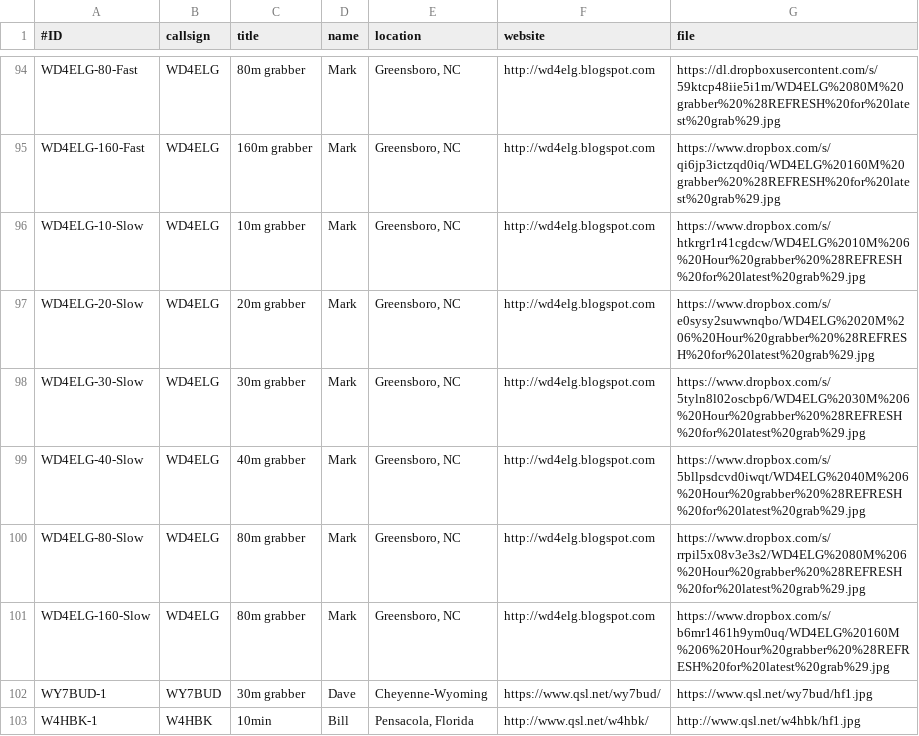
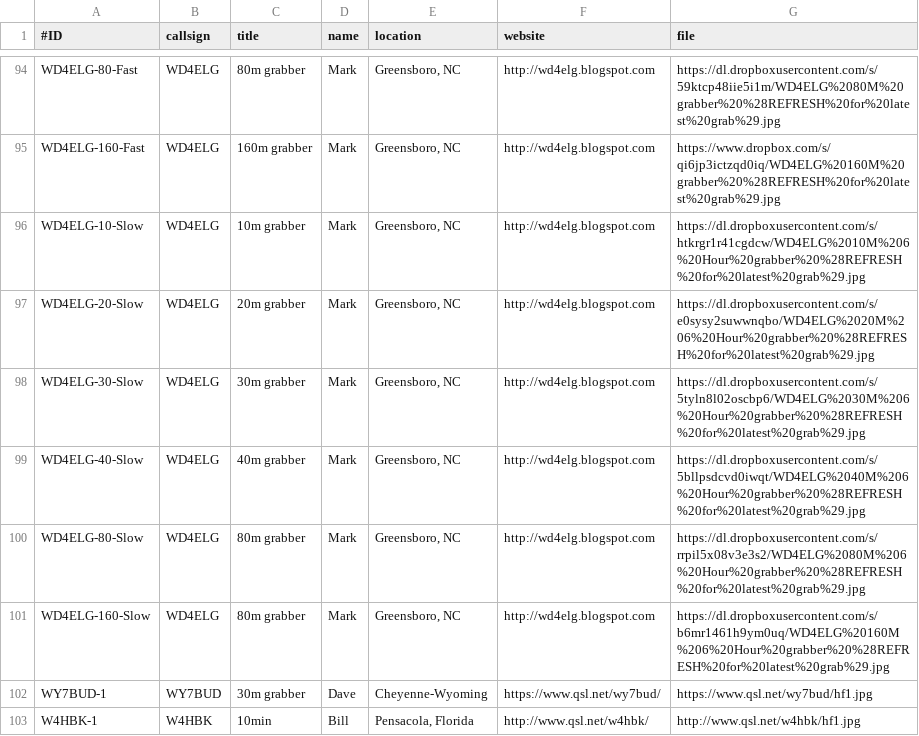
Before and after one commit to swharden/QRSSplus, a CSV file: grabbers.csv, drawn as a sheet; only a part is shown, gaps mark what is left out.

Commit message:
WD4ELG SLOW GRABBERS
Changes made to URL's that stopped working recently.
Old URL's had worked OK until the last few days.
Hopefully this will resolve issue.

```diff
--- a/grabbers.csv
+++ b/grabbers.csv
@@ -95,8 +95,8 @@ WD4ELG-80-Fast,WD4ELG,80m grabber,Mark,"Greensboro, NC",http://wd4elg.blogspot.c
 WD4ELG-160-Fast,WD4ELG,160m grabber,Mark,"Greensboro, NC",http://wd4elg.blogspot.com,https://www.dropbox.com/s/qi6jp3ictzqd0iq/WD4ELG%20160M%20grabber%20%28REFRESH%20for%20latest%20grab%29.jpg
-WD4ELG-10-Slow,WD4ELG,10m grabber,Mark,"Greensboro, NC",http://wd4elg.blogspot.com,https://www.dropbox.com/s/htkrgr1r41cgdcw/WD4ELG%2010M%206%20Hour%20grabber%20%28REFRESH%20for%20latest%20grab%29.jpg
-WD4ELG-20-Slow,WD4ELG,20m grabber,Mark,"Greensboro, NC",http://wd4elg.blogspot.com,https://www.dropbox.com/s/e0sysy2suwwnqbo/WD4ELG%2020M%206%20Hour%20grabber%20%28REFRESH%20for%20latest%20grab%29.jpg
-WD4ELG-30-Slow,WD4ELG,30m grabber,Mark,"Greensboro, NC",http://wd4elg.blogspot.com,https://www.dropbox.com/s/5tyln8l02oscbp6/WD4ELG%2030M%206%20Hour%20grabber%20%28REFRESH%20for%20latest%20grab%29.jpg
-WD4ELG-40-Slow,WD4ELG,40m grabber,Mark,"Greensboro, NC",http://wd4elg.blogspot.com,https://www.dropbox.com/s/5bllpsdcvd0iwqt/WD4ELG%2040M%206%20Hour%20grabber%20%28REFRESH%20for%20latest%20grab%29.jpg
-WD4ELG-80-Slow,WD4ELG,80m grabber,Mark,"Greensboro, NC",http://wd4elg.blogspot.com,https://www.dropbox.com/s/rrpil5x08v3e3s2/WD4ELG%2080M%206%20Hour%20grabber%20%28REFRESH%20for%20latest%20grab%29.jpg
-WD4ELG-160-Slow,WD4ELG,80m grabber,Mark,"Greensboro, NC",http://wd4elg.blogspot.com,https://www.dropbox.com/s/b6mr1461h9ym0uq/WD4ELG%20160M%206%20Hour%20grabber%20%28REFRESH%20for%20latest%20grab%29.jpg
+WD4ELG-10-Slow,WD4ELG,10m grabber,Mark,"Greensboro, NC",http://wd4elg.blogspot.com,https://dl.dropboxusercontent.com/s/htkrgr1r41cgdcw/WD4ELG%2010M%206%20Hour%20grabber%20%28REFRESH%20for%20latest%20grab%29.jpg
+WD4ELG-20-Slow,WD4ELG,20m grabber,Mark,"Greensboro, NC",http://wd4elg.blogspot.com,https://dl.dropboxusercontent.com/s/e0sysy2suwwnqbo/WD4ELG%2020M%206%20Hour%20grabber%20%28REFRESH%20for%20latest%20grab%29.jpg
+WD4ELG-30-Slow,WD4ELG,30m grabber,Mark,"Greensboro, NC",http://wd4elg.blogspot.com,https://dl.dropboxusercontent.com/s/5tyln8l02oscbp6/WD4ELG%2030M%206%20Hour%20grabber%20%28REFRESH%20for%20latest%20grab%29.jpg
+WD4ELG-40-Slow,WD4ELG,40m grabber,Mark,"Greensboro, NC",http://wd4elg.blogspot.com,https://dl.dropboxusercontent.com/s/5bllpsdcvd0iwqt/WD4ELG%2040M%206%20Hour%20grabber%20%28REFRESH%20for%20latest%20grab%29.jpg
+WD4ELG-80-Slow,WD4ELG,80m grabber,Mark,"Greensboro, NC",http://wd4elg.blogspot.com,https://dl.dropboxusercontent.com/s/rrpil5x08v3e3s2/WD4ELG%2080M%206%20Hour%20grabber%20%28REFRESH%20for%20latest%20grab%29.jpg
+WD4ELG-160-Slow,WD4ELG,80m grabber,Mark,"Greensboro, NC",http://wd4elg.blogspot.com,https://dl.dropboxusercontent.com/s/b6mr1461h9ym0uq/WD4ELG%20160M%206%20Hour%20grabber%20%28REFRESH%20for%20latest%20grab%29.jpg
 WY7BUD-1,WY7BUD,30m grabber,Dave,"Cheyenne-Wyoming",https://www.qsl.net/wy7bud/,https://www.qsl.net/wy7bud/hf1.jpg
```
